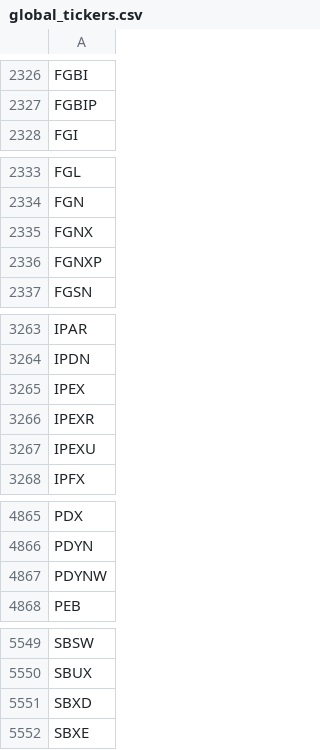
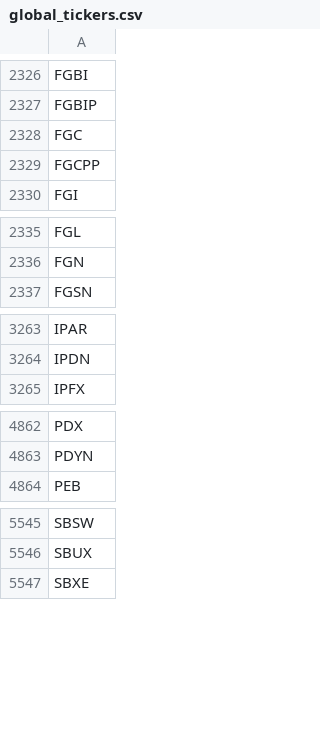
Before and after one commit to gitdhirajsv/Azalyst-Stock-Intelligence, a CSV file: global_tickers.csv, drawn as a sheet; only a part is shown, gaps mark what is left out.

```diff
--- a/global_tickers.csv
+++ b/global_tickers.csv
@@ -2327,2 +2327,4 @@ FGBI
 FGBIP
+FGC
+FGCPP
 FGI
@@ -2334,4 +2336,2 @@ FGL
 FGN
-FGNX
-FGNXP
 FGSN
@@ -3264,5 +3264,2 @@ IPAR
 IPDN
-IPEX
-IPEXR
-IPEXU
 IPFX
@@ -4866,3 +4863,2 @@ PDX
 PDYN
-PDYNW
 PEB
@@ -5550,3 +5546,2 @@ SBSW
 SBUX
-SBXD
 SBXE
```
Also changed, not shown: 3 other files.
